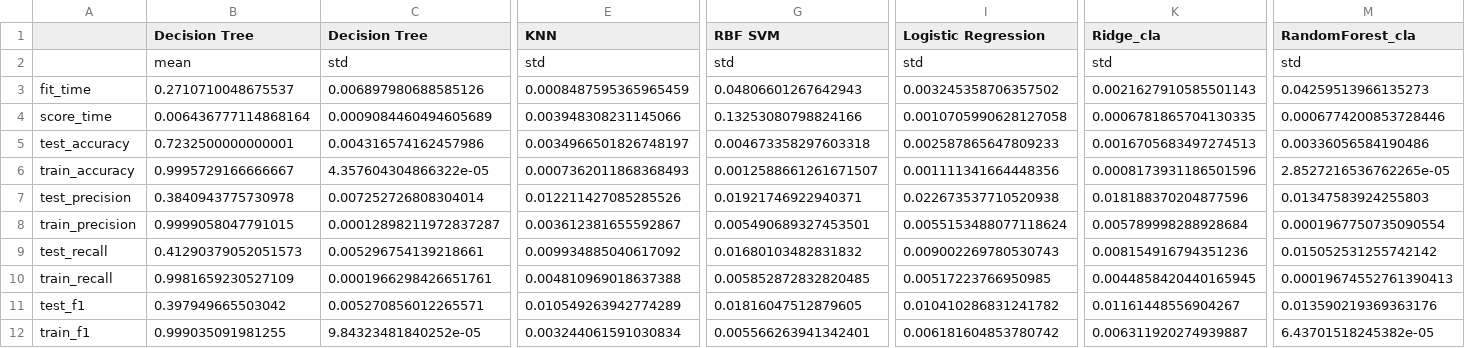
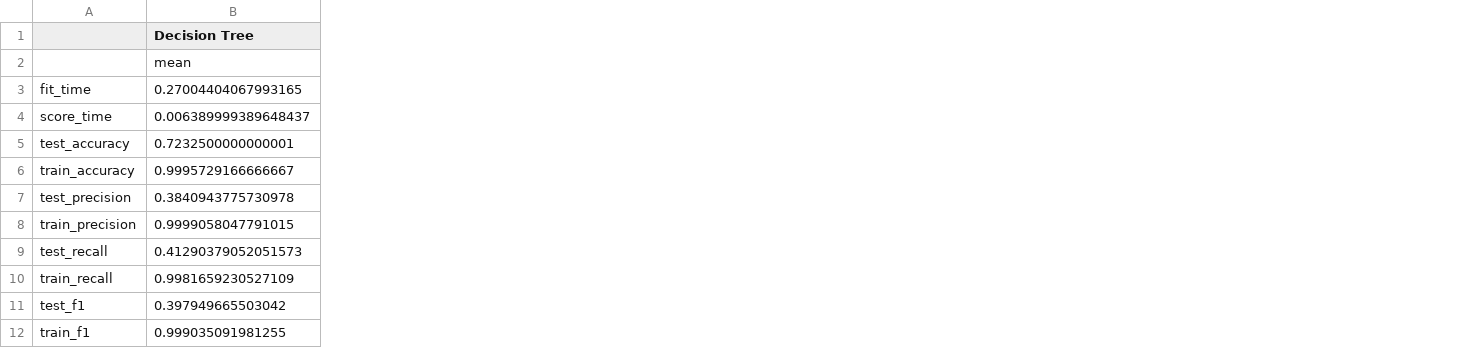
Before and after one commit to UBC-MDS/Credit_Card_Default_Prediction_Group13, a CSV file: results/model/model_selection.csv, drawn as a sheet; only a part is shown, gaps mark what is left out; the diff covers the shown part only; the diff names each change by its address in the sheet, - before the commit and + after, or states it on an @@ line.

```diff
--- a/results/model/model_selection.csv
+++ b/results/model/model_selection.csv
-column C (Decision Tree), rows 2-12: std | 0.006897980688585126 | 0.0009084460494605689 | 0.004316574162457986 | 4.357604304866322e-05 | 0.007252726808304014 | 0.00012898211972837287 | 0.005296754139218661 | 0.0001966298426651761 | 0.005270856012265571 | 9.84323481840252e-05
-column E (KNN), rows 2-12: std | 0.0008487595365965459 | 0.003948308231145066 | 0.0034966501826748197 | 0.0007362011868368493 | 0.012211427085285526 | 0.003612381655592867 | 0.009934885040617092 | 0.004810969018637388 | 0.010549263942774289 | 0.003244061591030834
-column G (RBF SVM), rows 2-12: std | 0.04806601267642943 | 0.13253080798824166 | 0.004673358297603318 | 0.0012588661261671507 | 0.01921746922940371 | 0.005490689327453501 | 0.01680103482831832 | 0.005852872832820485 | 0.01816047512879605 | 0.005566263941342401
-column I (Logistic Regression), rows 2-12: std | 0.003245358706357502 | 0.0010705990628127058 | 0.002587865647809233 | 0.001111341664448356 | 0.022673537710520938 | 0.0055153488077118624 | 0.009002269780530743 | 0.00517223766950985 | 0.010410286831241782 | 0.006181604853780742
-column K (Ridge_cla), rows 2-12: std | 0.0021627910585501143 | 0.0006781865704130335 | 0.0016705683497274513 | 0.0008173931186501596 | 0.018188370204877596 | 0.005789998288928684 | 0.008154916794351236 | 0.0044858420440165945 | 0.01161448556904267 | 0.006311920274939887
-column M (RandomForest_cla), rows 2-12: std | 0.04259513966135273 | 0.0006774200853728446 | 0.00336056584190486 | 2.8527216536762265e-05 | 0.01347583924255803 | 0.0001967750735090554 | 0.015052531255742142 | 0.00019674552761390413 | 0.013590219369363176 | 6.43701518245382e-05
-B3 (Decision Tree): 0.2710710048675537
+B3 (Decision Tree): 0.27004404067993165
-B4 (Decision Tree): 0.006436777114868164
+B4 (Decision Tree): 0.006389999389648437
```
Also changed, not shown: 10 edited cells elsewhere in this file, 10 other files.
